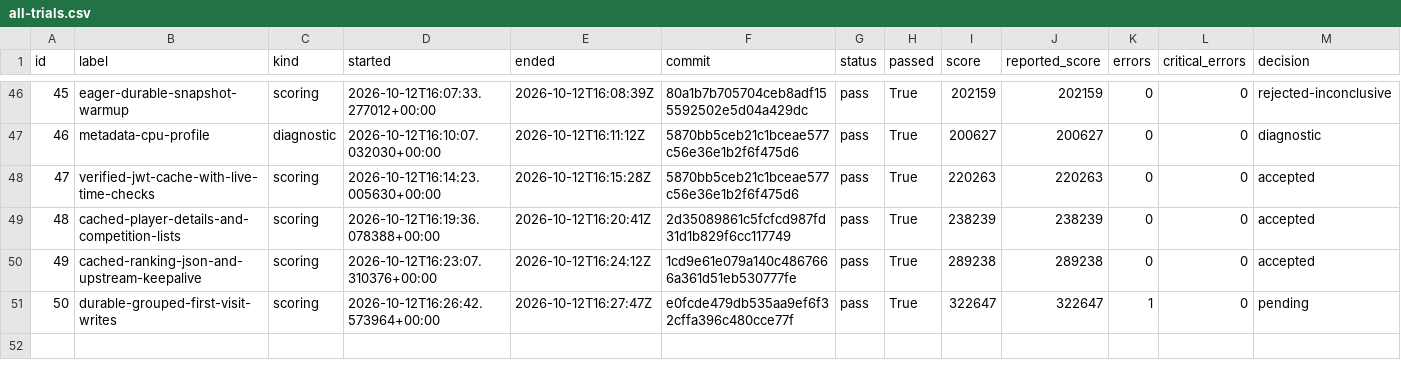
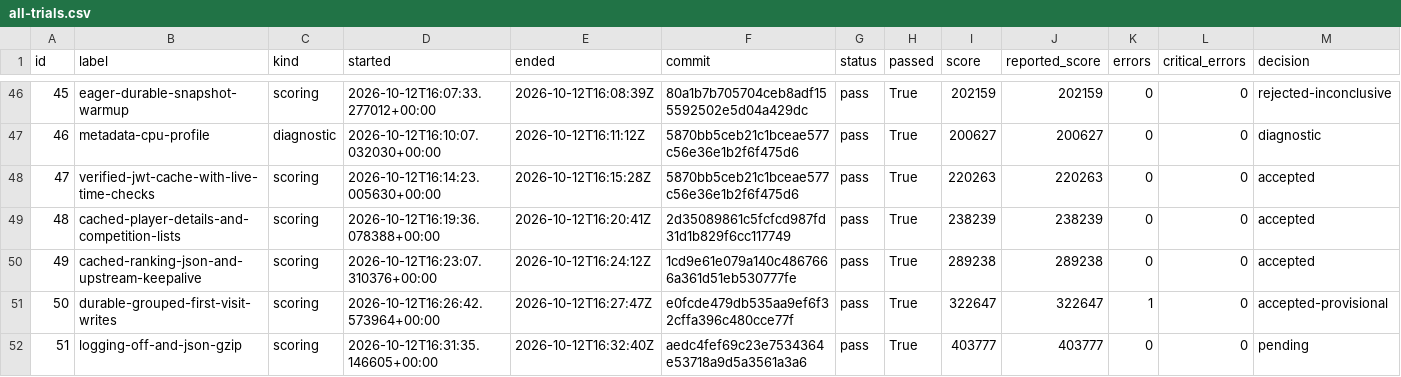
Before and after one commit to hiroto7/isucon12-qualify, a CSV file: local-benchmark/all-trials.csv, drawn as a sheet; only a part is shown, gaps mark what is left out.

Commit message:
Remove measured access logging overhead and compress JSON responses

```diff
--- a/local-benchmark/all-trials.csv
+++ b/local-benchmark/all-trials.csv
@@ -50,2 +50,3 @@ id,label,kind,started,ended,commit,status,passed,score,reported_score,errors,cri
 49,cached-ranking-json-and-upstream-keepalive,scoring,2026-10-12T16:23:07.310376+00:00,2026-10-12T16:24:12Z,1cd9e61e079a140c4867666a361d51eb530777fe,pass,True,289238,289238,0,0,accepted
-50,durable-grouped-first-visit-writes,scoring,2026-10-12T16:26:42.573964+00:00,2026-10-12T16:27:47Z,e0fcde479db535aa9ef6f32cffa396c480cce77f,pass,True,322647,322647,1,0,pending
+50,durable-grouped-first-visit-writes,scoring,2026-10-12T16:26:42.573964+00:00,2026-10-12T16:27:47Z,e0fcde479db535aa9ef6f32cffa396c480cce77f,pass,True,322647,322647,1,0,accepted-provisional
+51,logging-off-and-json-gzip,scoring,2026-10-12T16:31:35.146605+00:00,2026-10-12T16:32:40Z,aedc4fef69c23e7534364e53718a9d5a3561a3a6,pass,True,403777,403777,0,0,pending
```
Also changed, not shown: 8 other files.
